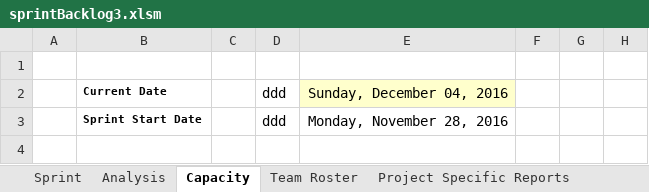
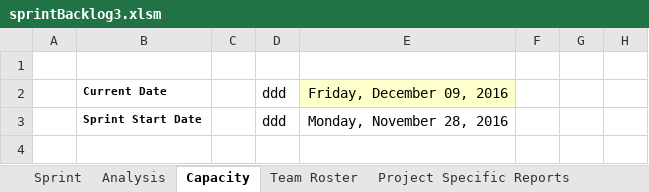
Before and after one commit to AnastasiaFe/EasyGo, an Excel workbook: docs/sprint3/sprintBacklog3.xlsm, sheet Capacity, drawn as a sheet; only a part is shown; values as stored, in another font and other column widths than the file's, no borders; conditional formats not drawn; the diff names each change by its address in the sheet, - before the commit and + after, or states it on an @@ line.

```diff
--- a/docs/sprint3/sprintBacklog3.xlsm (sheet Capacity)
+++ b/docs/sprint3/sprintBacklog3.xlsm (sheet Capacity)
-E2: Sunday, December 04, 2016
+E2: Friday, December 09, 2016
```
Also changed, not shown: sheet Sprint, sheet Analysis, sheet Project Specific Reports, hidden cells, charts or pictures, 5 other files.
